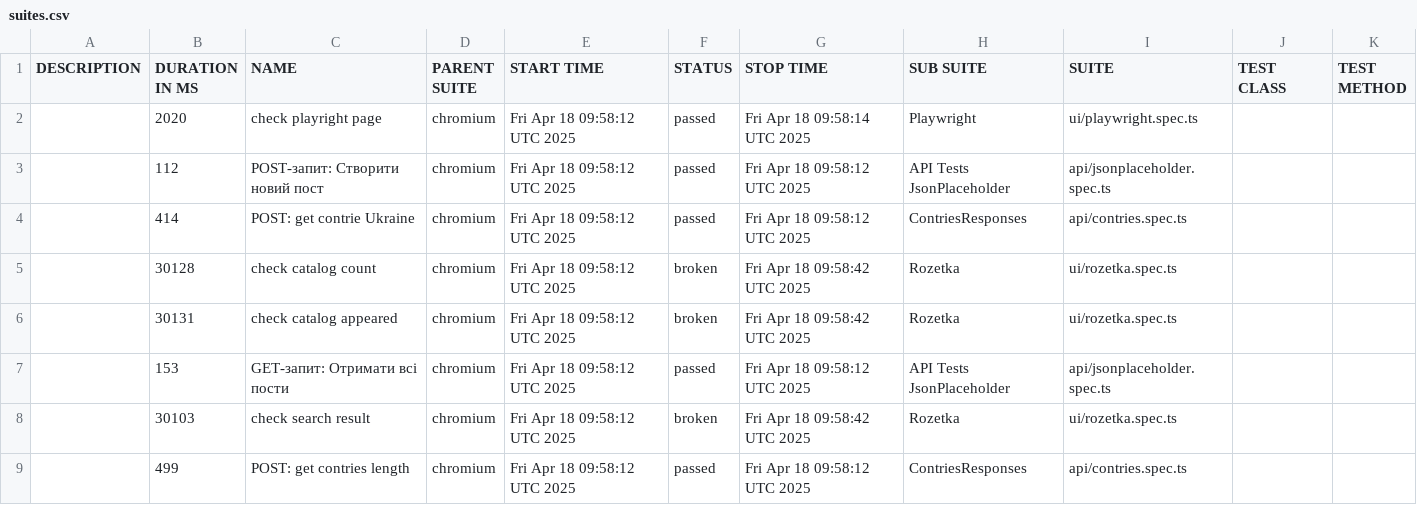
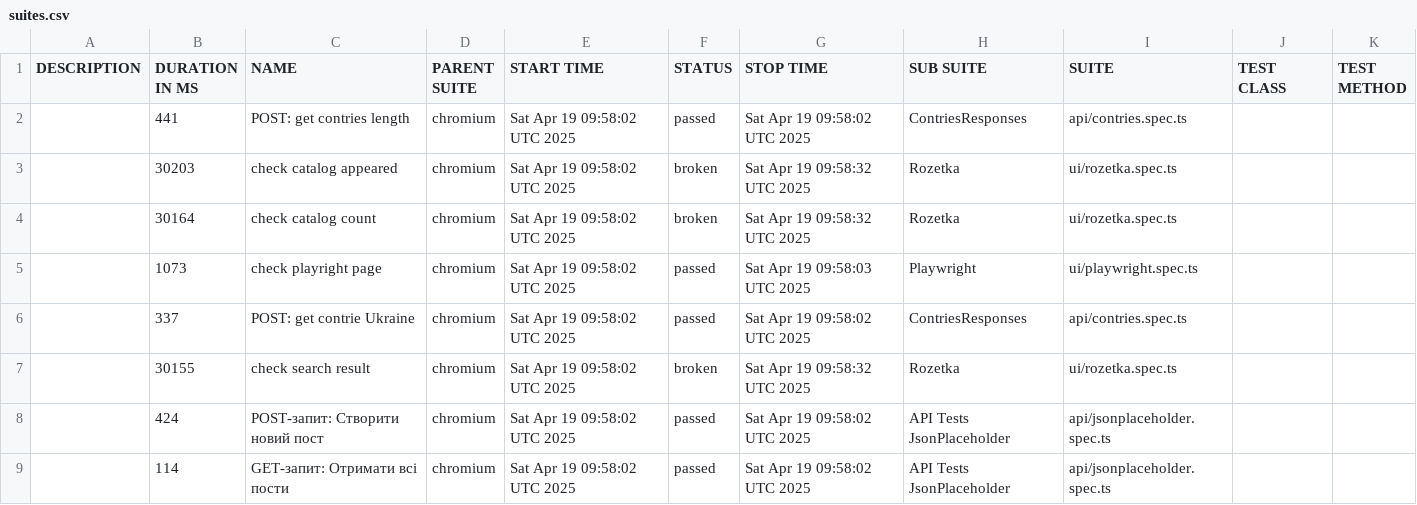
Before and after one commit to Vanecheek/new_IVAN_tests_playwrite, a CSV file: data/suites.csv, drawn as a sheet.

```diff
--- a/data/suites.csv
+++ b/data/suites.csv
@@ -1,9 +1,9 @@
 "DESCRIPTION","DURATION IN MS","NAME","PARENT SUITE","START TIME","STATUS","STOP TIME","SUB SUITE","SUITE","TEST CLASS","TEST METHOD"
-"","2020","check playright page","chromium","Fri Apr 18 09:58:12 UTC 2025","passed","Fri Apr 18 09:58:14 UTC 2025","Playwright","ui/playwright.spec.ts","",""
-"","112","POST-запит: Створити новий пост","chromium","Fri Apr 18 09:58:12 UTC 2025","passed","Fri Apr 18 09:58:12 UTC 2025","API Tests JsonPlaceholder","api/jsonplaceholder.spec.ts","",""
-"","414","POST: get contrie Ukraine","chromium","Fri Apr 18 09:58:12 UTC 2025","passed","Fri Apr 18 09:58:12 UTC 2025","ContriesResponses","api/contries.spec.ts","",""
-"","30128","check catalog count","chromium","Fri Apr 18 09:58:12 UTC 2025","broken","Fri Apr 18 09:58:42 UTC 2025","Rozetka","ui/rozetka.spec.ts","",""
-"","30131","check catalog appeared","chromium","Fri Apr 18 09:58:12 UTC 2025","broken","Fri Apr 18 09:58:42 UTC 2025","Rozetka","ui/rozetka.spec.ts","",""
-"","153","GET-запит: Отримати всі пости","chromium","Fri Apr 18 09:58:12 UTC 2025","passed","Fri Apr 18 09:58:12 UTC 2025","API Tests JsonPlaceholder","api/jsonplaceholder.spec.ts","",""
-"","30103","check search result","chromium","Fri Apr 18 09:58:12 UTC 2025","broken","Fri Apr 18 09:58:42 UTC 2025","Rozetka","ui/rozetka.spec.ts","",""
-"","499","POST: get contries length","chromium","Fri Apr 18 09:58:12 UTC 2025","passed","Fri Apr 18 09:58:12 UTC 2025","ContriesResponses","api/contries.spec.ts","",""
+"","441","POST: get contries length","chromium","Sat Apr 19 09:58:02 UTC 2025","passed","Sat Apr 19 09:58:02 UTC 2025","ContriesResponses","api/contries.spec.ts","",""
+"","30203","check catalog appeared","chromium","Sat Apr 19 09:58:02 UTC 2025","broken","Sat Apr 19 09:58:32 UTC 2025","Rozetka","ui/rozetka.spec.ts","",""
+"","30164","check catalog count","chromium","Sat Apr 19 09:58:02 UTC 2025","broken","Sat Apr 19 09:58:32 UTC 2025","Rozetka","ui/rozetka.spec.ts","",""
+"","1073","check playright page","chromium","Sat Apr 19 09:58:02 UTC 2025","passed","Sat Apr 19 09:58:03 UTC 2025","Playwright","ui/playwright.spec.ts","",""
+"","337","POST: get contrie Ukraine","chromium","Sat Apr 19 09:58:02 UTC 2025","passed","Sat Apr 19 09:58:02 UTC 2025","ContriesResponses","api/contries.spec.ts","",""
+"","30155","check search result","chromium","Sat Apr 19 09:58:02 UTC 2025","broken","Sat Apr 19 09:58:32 UTC 2025","Rozetka","ui/rozetka.spec.ts","",""
+"","424","POST-запит: Створити новий пост","chromium","Sat Apr 19 09:58:02 UTC 2025","passed","Sat Apr 19 09:58:02 UTC 2025","API Tests JsonPlaceholder","api/jsonplaceholder.spec.ts","",""
+"","114","GET-запит: Отримати всі пости","chromium","Sat Apr 19 09:58:02 UTC 2025","passed","Sat Apr 19 09:58:02 UTC 2025","API Tests JsonPlaceholder","api/jsonplaceholder.spec.ts","",""
```
Also changed, not shown: 39 other files.
